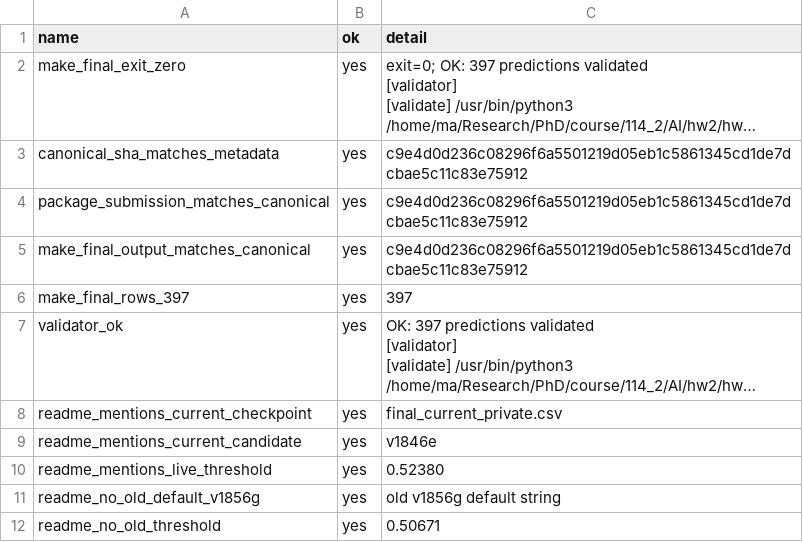
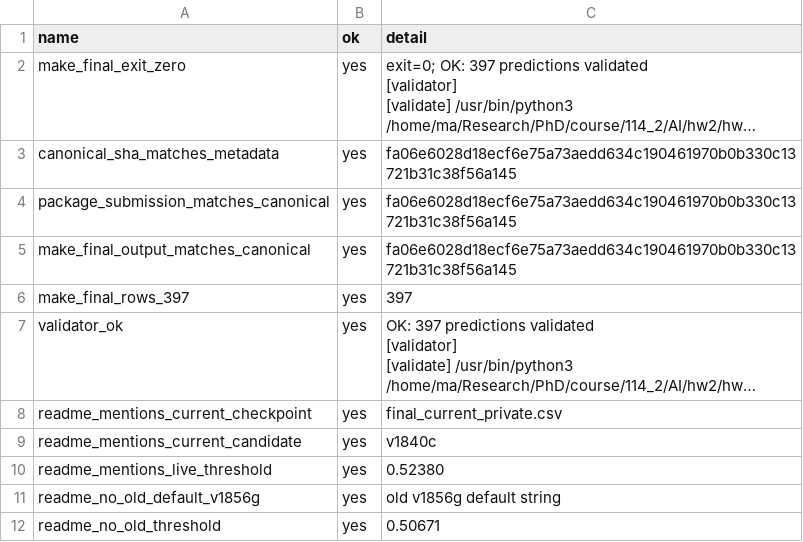
Before and after one commit to solitude6060/werewolf-rag-agents, a CSV file: experiments/reports/v1924_package_current_submit_regression.csv, drawn as a sheet; long unchanged cells end in …; the diff names each change by its address in the sheet, - before the commit and + after, or states it on an @@ line.

Commit message:
Close out the final package around the best verified score
All five final leaderboard attempts are now exhausted. The last role-cap shot v1846e scored 0.46698, so the hand-in package returns to the best verified candidate v1840c at 0.49349 while preserving the failed attempt in the score-feedback ledger and final reports.

Constraint: The original active top-three goal required a real private score greater than 0.52380 and was not achieved.
Constraint: The user-updated final operational target greater than 0.50000 was also not achieved.
Rejected: Keep v1846e as the package default | it was the latest attempt but regressed to 0.46698.
Rejected: Mark the Codex goal complete | the completion gate reports GOAL_COMPLETE=no.
Confidence: high
Scope-risk: moderate
Directive: Use hw2_D13922024/submission.csv and hw2_D13922024/hw2_report.md for hand-in; do not spend further upload attempts.
Tested: omx cancel
Tested: python3 experiments/scripts/v1898_current_score_report_bridge.py --score 0.46698
Tested: python3 experiments/scripts/v1898_current_score_report_bridge.py --score 0.46698 --confirm-real-score
Tested: python3 hw2_D13922024/assert/validate_submission.py hw2_D13922024/submission.csv
Tested: python3 hw2_D13922024/make_final.py --output /tmp/hw2_final_best_verify.csv
Tested: SHA comparison across hw2_D13922024/submission.csv, final_current_private.csv, final_v1840c_private.csv, current_upload/submission.csv, and /tmp/hw2_final_best_verify.csv
Tested: python3 experiments/scripts/v1869_attempt_budget_guard.py
Tested: python3 experiments/scripts/v1906_goal_completion_gate.py --out-json /tmp/hw2_final_closeout_gate.json --out-md /tmp/hw2_final_closeout_gate.md
Tested: python3 experiments/scripts/v1924_package_current_submit_regression.py
Tested: python3 experiments/scripts/v1902_upload_alias_guard.py
Tested: focused sensitive wording scan over changed files
Not-tested: Any further external leaderboard upload; attempts are exhausted.

```diff
--- a/experiments/reports/v1924_package_current_submit_regression.csv
+++ b/experiments/reports/v1924_package_current_submit_regression.csv
-C3:C5 (detail): c9e4d0d236c08296f6a5501219d05eb1c5861345cd1de7dcbae5c11c83e75912
+C3:C5 (detail): fa06e6028d18ecf6e75a73aedd634c190461970b0b330c13721b31c38f56a145
-C9 (detail): v1846e
+C9 (detail): v1840c
```
Also changed, not shown: experiments/final_submission_package/manifests/v1836_score_feedback_records.csv, experiments/reports/v1884_candidate_pool_coverage_scan.csv, 29 other files.
